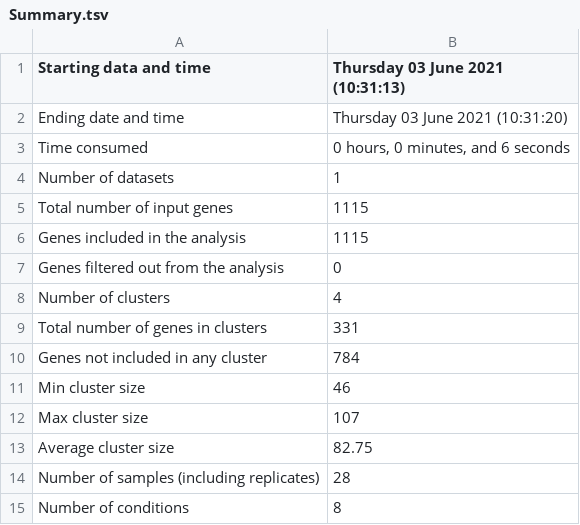
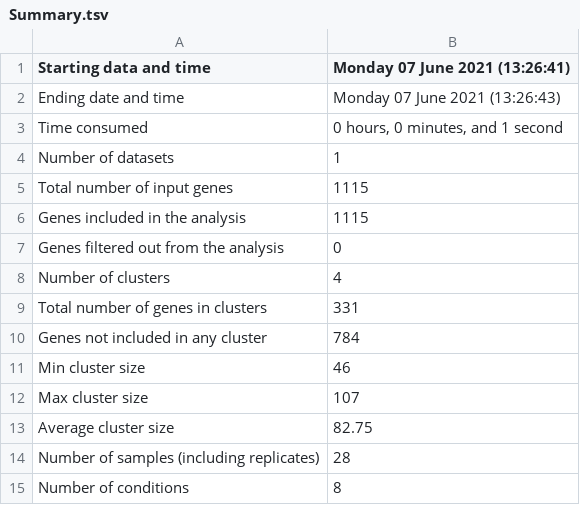
Before and after one commit to Robaina/Dokdonia, a TSV file: Results/CLUSTER_DE_GENES_NOT_ASSIGNED/Summary.tsv, drawn as a sheet.

```diff
--- a/Results/CLUSTER_DE_GENES_NOT_ASSIGNED/Summary.tsv
+++ b/Results/CLUSTER_DE_GENES_NOT_ASSIGNED/Summary.tsv
@@ -1,4 +1,4 @@
-Starting data and time	Thursday 03 June 2021 (10:31:13)
-Ending date and time	Thursday 03 June 2021 (10:31:20)
-Time consumed	0 hours, 0 minutes, and 6 seconds
+Starting data and time	Monday 07 June 2021 (13:26:41)
+Ending date and time	Monday 07 June 2021 (13:26:43)
+Time consumed	0 hours, 0 minutes, and 1 second
 Number of datasets	1
```
Also changed, not shown: Results/CLUSTER_DE_GENES/Summary.tsv, Results/CLUSTER_DE_GENES_NOT_ASSIGNED/Eigengenes.tsv, 14 other files.
